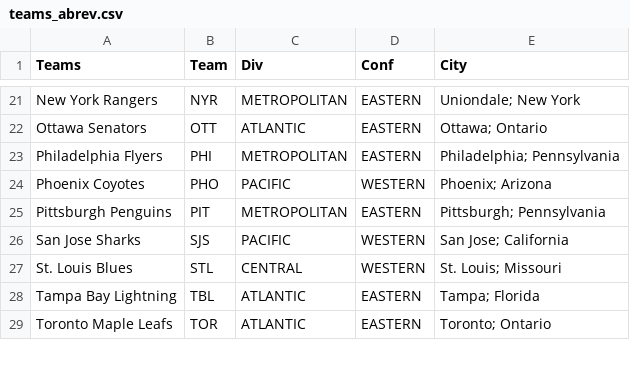
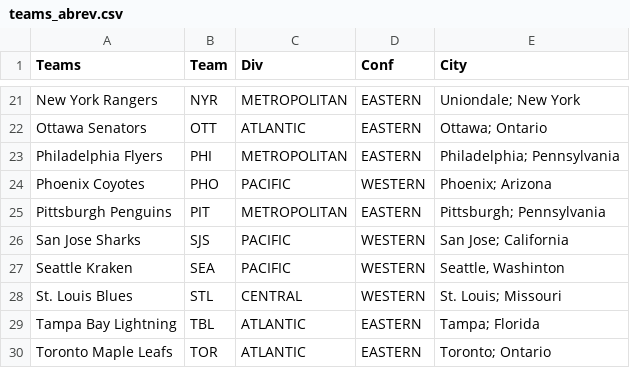
Before and after one commit to concipaulo/NHLonR, a CSV file: teams_abrev.csv, drawn as a sheet; only a part is shown, gaps mark what is left out; the diff names each change by its address in the sheet, - before the commit and + after, or states it on an @@ line.

```diff
--- a/teams_abrev.csv
+++ b/teams_abrev.csv
+row 27: Seattle Kraken | SEA | PACIFIC | WESTERN | Seattle, Washinton
```
Also changed, not shown: 1 other file.
